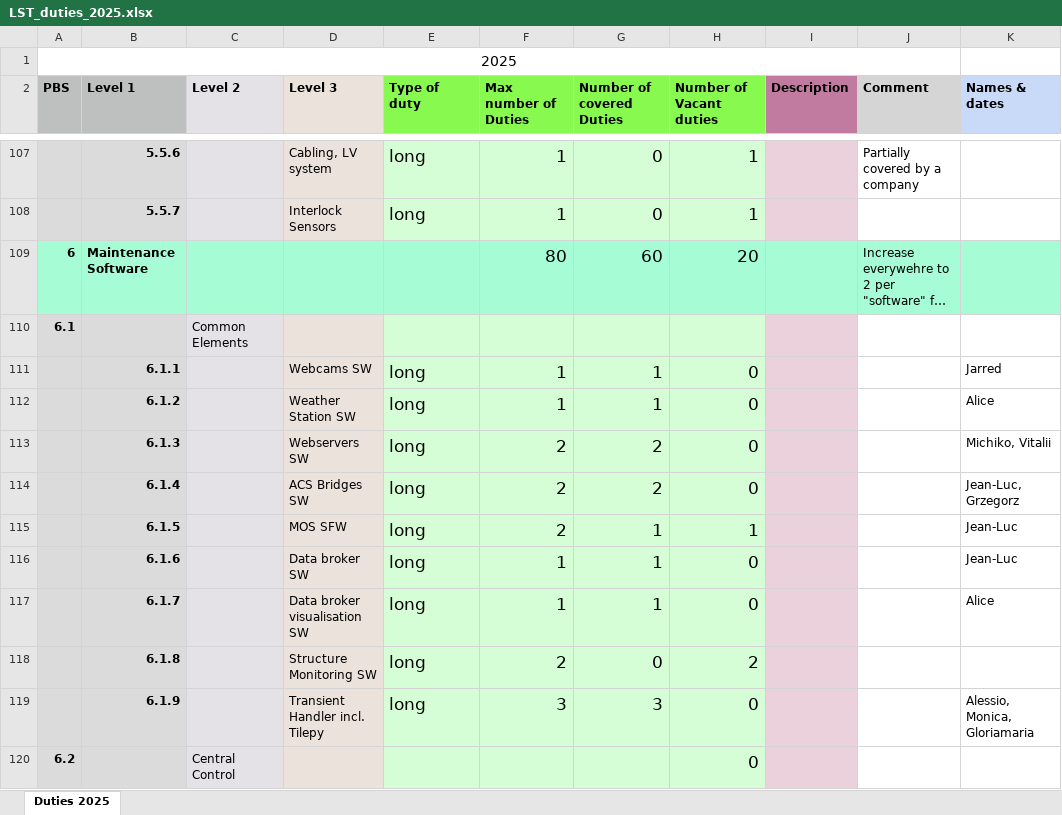
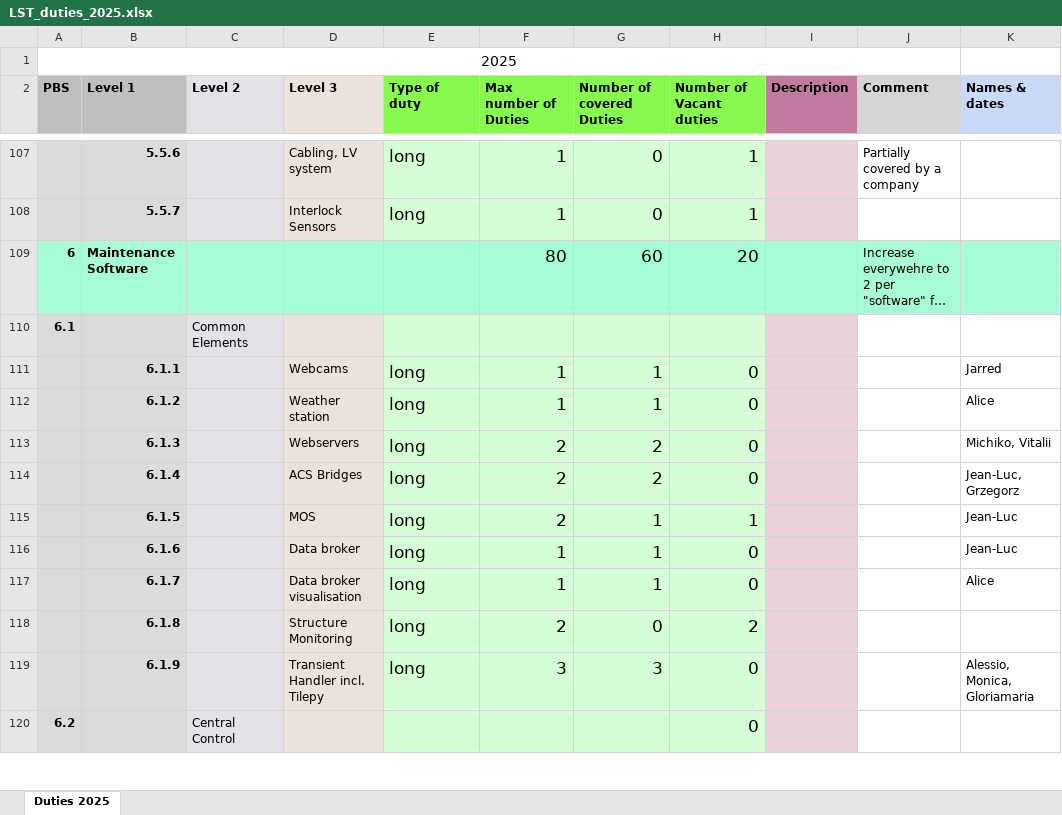
Before and after one commit to adonini/LAMA, an Excel workbook: LST_duties_2025.xlsx, sheet Duties 2025, drawn as a sheet; only a part is shown, gaps mark what is left out; long unchanged cells end in …; values as stored, in another font and other column widths than the file's, no borders; the diff covers the shown part only; the diff names each change by its address in the sheet, - before the commit and + after, or states it on an @@ line.

```diff
--- a/LST_duties_2025.xlsx (sheet Duties 2025)
+++ b/LST_duties_2025.xlsx (sheet Duties 2025)
-D111 (Level 3): Webcams SW
+D111 (Level 3): Webcams
-D112 (Level 3): Weather Station SW
+D112 (Level 3): Weather station
-D113 (Level 3): Webservers SW
+D113 (Level 3): Webservers
-D114 (Level 3): ACS Bridges SW
+D114 (Level 3): ACS Bridges
-D115 (Level 3): MOS SFW
+D115 (Level 3): MOS
-D116 (Level 3): Data broker SW
+D116 (Level 3): Data broker
-D117 (Level 3): Data broker visualisation SW
+D117 (Level 3): Data broker visualisation
-D118 (Level 3): Structure Monitoring SW
+D118 (Level 3): Structure Monitoring
```
Also changed, not shown: 10 edited cells elsewhere in this sheet, 15 other files.
